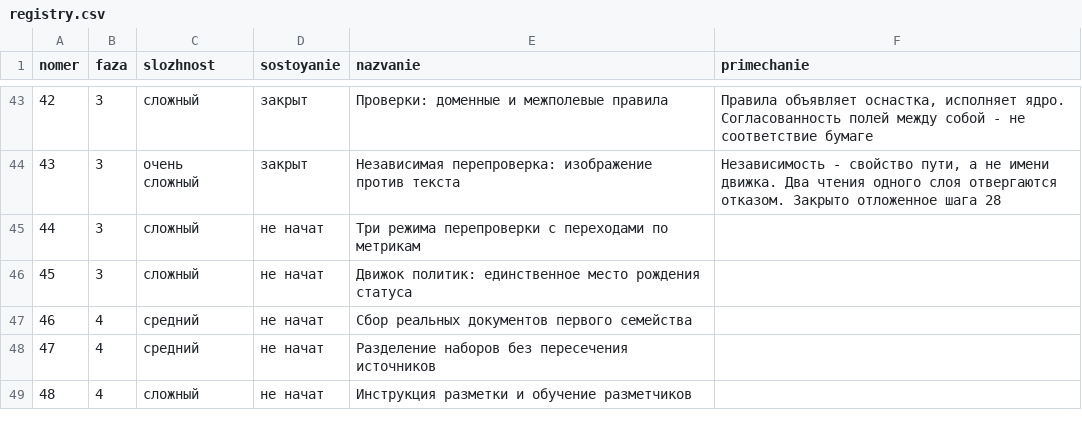
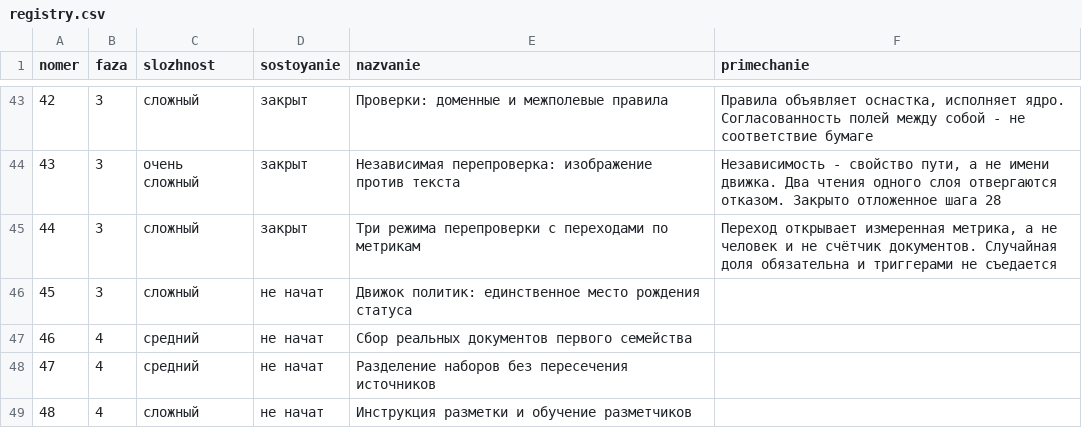
Before and after one commit to lordrubano/stanok-pult, a CSV file: registry.csv, drawn as a sheet; only a part is shown, gaps mark what is left out.

```diff
--- a/registry.csv
+++ b/registry.csv
@@ -44,3 +44,3 @@ nomer;faza;slozhnost;sostoyanie;nazvanie;primechanie
 43;3;очень сложный;закрыт;Независимая перепроверка: изображение против текста;Независимость - свойство пути, а не имени движка. Два чтения одного слоя отвергаются отказом. Закрыто отложенное шага 28
-44;3;сложный;не начат;Три режима перепроверки с переходами по метрикам;
+44;3;сложный;закрыт;Три режима перепроверки с переходами по метрикам;Переход открывает измеренная метрика, а не человек и не счётчик документов. Случайная доля обязательна и триггерами не съедается
 45;3;сложный;не начат;Движок политик: единственное место рождения статуса;
```
Also changed, not shown: 6 other files.
